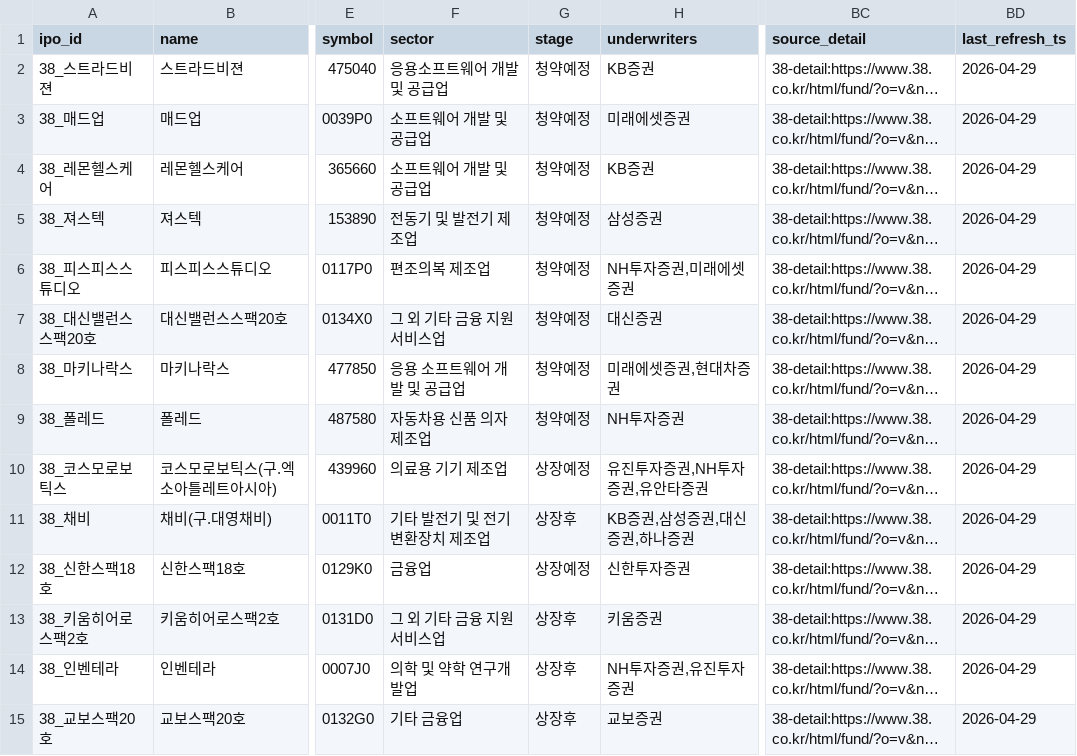
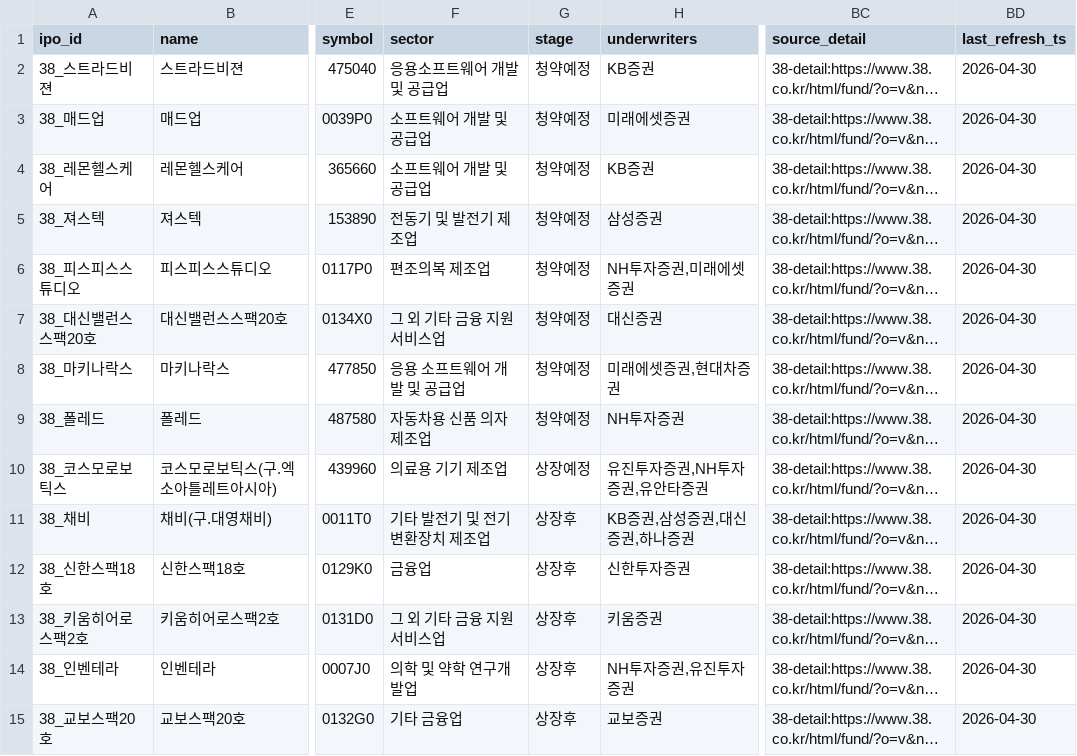
Before and after one commit to poet1004/offering_reminder, a CSV file: ipo_git/data/cache/schedule_38_live.csv, drawn as a sheet; only a part is shown, gaps mark what is left out; long unchanged cells end in …; the diff covers the shown part only; the diff names each change by its address in the sheet, - before the commit and + after, or states it on an @@ line.

```diff
--- a/ipo_git/data/cache/schedule_38_live.csv
+++ b/ipo_git/data/cache/schedule_38_live.csv
-BD2:BD15 (last_refresh_ts): 2026-04-29
+BD2:BD15 (last_refresh_ts): 2026-04-30
-G12 (stage): 상장예정
+G12 (stage): 상장후
```
Also changed, not shown: 16 edited cells elsewhere in this file, ipo_git/data/cache/kind_corp_download_live.csv, ipo_git/data/cache/market_snapshot_last_success.csv, 29 other files.
